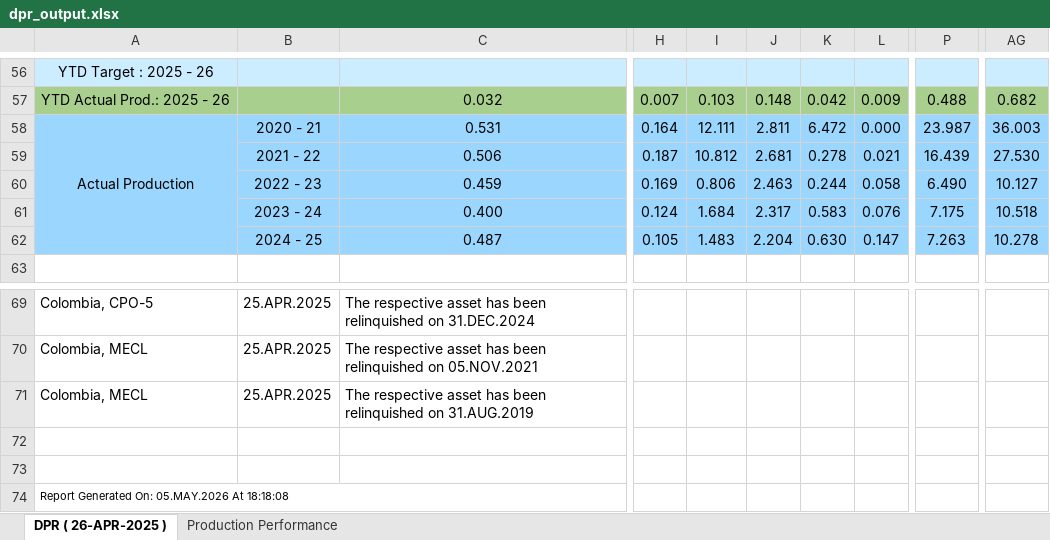
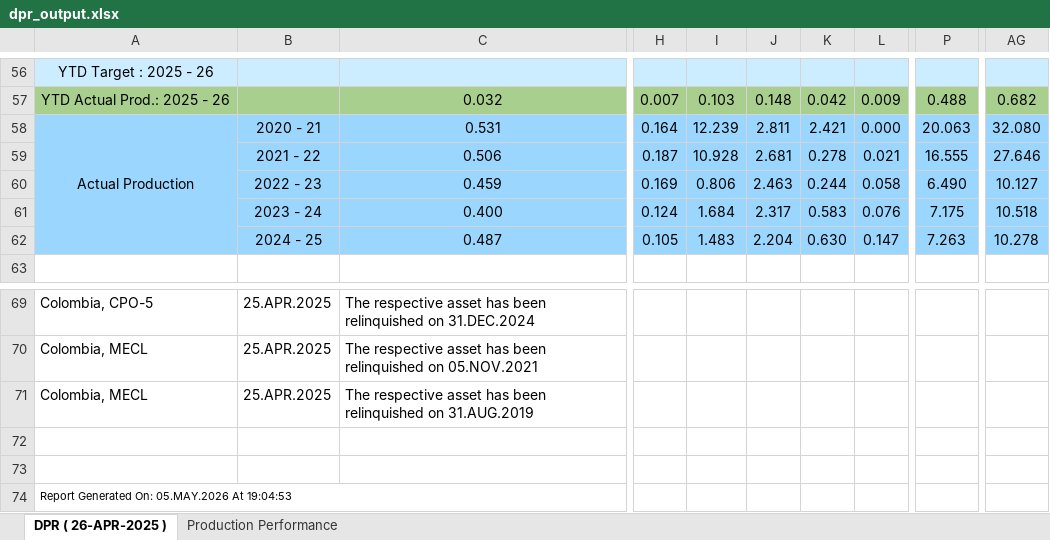
Before and after one commit to vaibhavdiligent/ONGC-CST-Purchase-Date-Sharing-, an Excel workbook: dpr_output.xlsx, sheet DPR ( 26-APR-2025 ), drawn as a sheet; only a part is shown, gaps mark what is left out; values as stored, in another font and other column widths than the file's, no borders; charts and pictures not drawn; the diff names each change by its address in the sheet, - before the commit and + after, or states it on an @@ line.

Commit message:
Add files via upload

```diff
--- a/dpr_output.xlsx (sheet DPR ( 26-APR-2025 ))
+++ b/dpr_output.xlsx (sheet DPR ( 26-APR-2025 ))
-I58: 12.111
+I58: 12.239
-K58: 6.472
+K58: 2.421
-P58: 23.987
+P58: 20.063
-AG58: 36.003
+AG58: 32.080
-I59: 10.812
+I59: 10.928
-P59: 16.439
+P59: 16.555
-AG59: 27.530
+AG59: 27.646
-A74: Report Generated On: 05.MAY.2026 At 18:18:08
+A74: Report Generated On: 05.MAY.2026 At 19:04:53
```
Also changed, not shown: charts or pictures.
